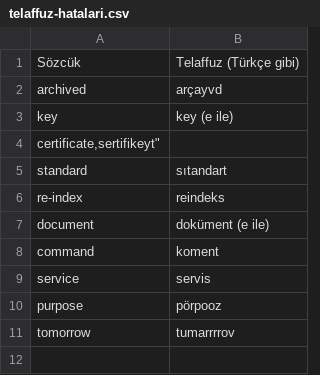
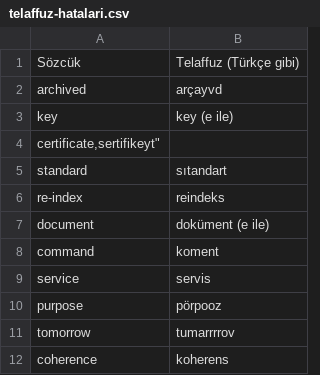
Before and after one commit to XceptN/direnIngilizce, a CSV file: telaffuz-hatalari.csv, drawn as a sheet; the diff names each change by its address in the sheet, - before the commit and + after, or states it on an @@ line.

Commit message:
coherence

```diff
--- a/telaffuz-hatalari.csv
+++ b/telaffuz-hatalari.csv
+row 12: coherence | koherens
```
